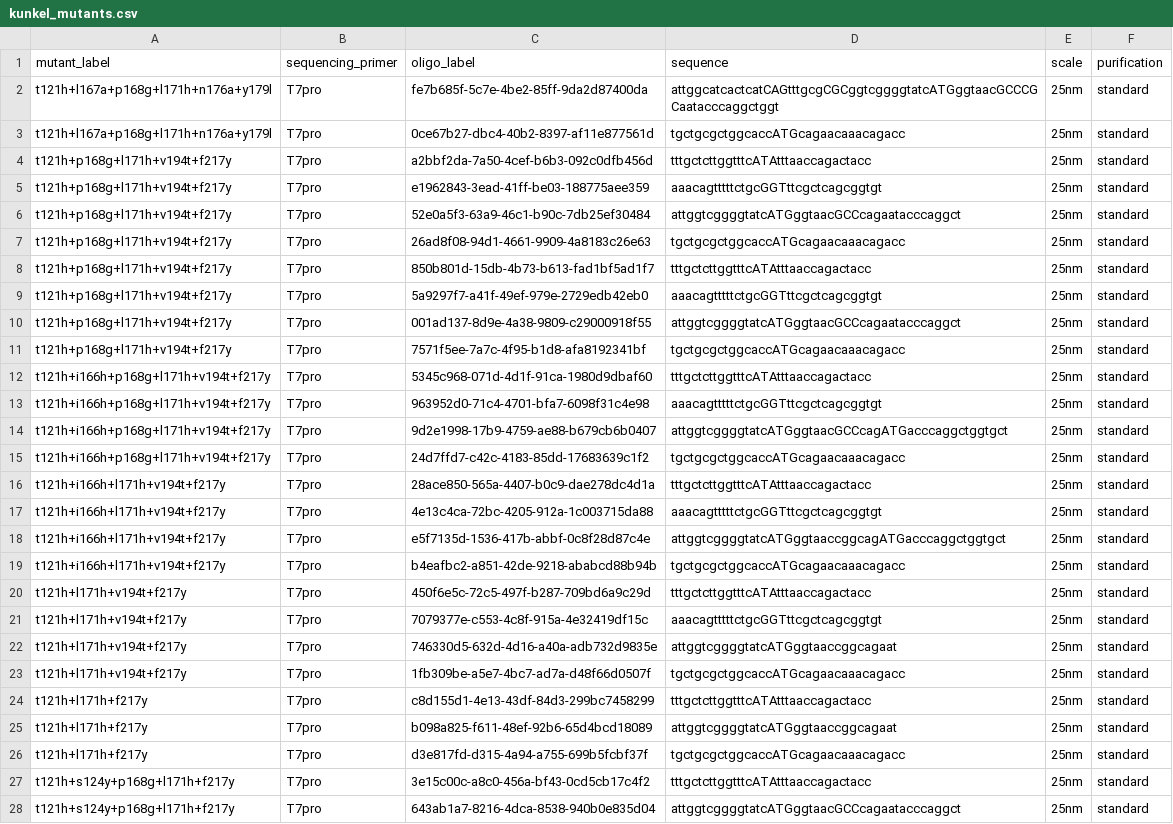
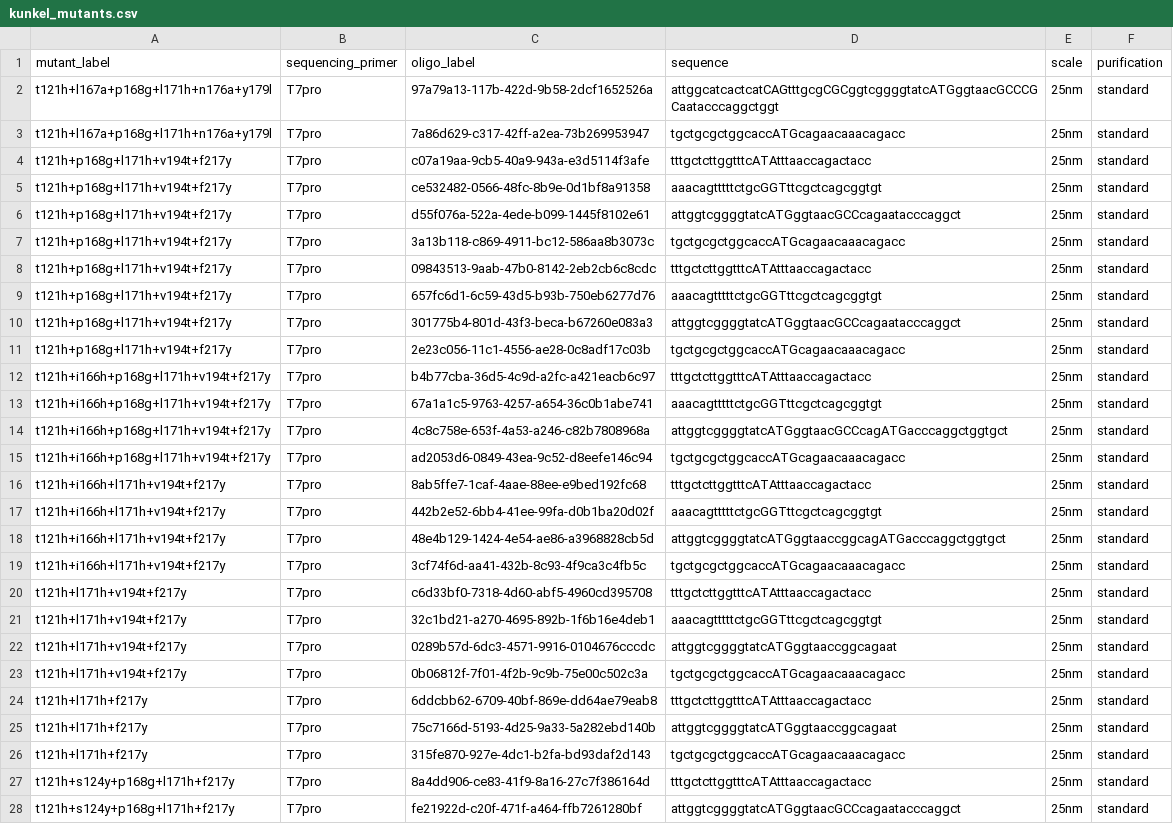
Before and after one commit to dacarlin/orders, a CSV file: kunkel_mutants.csv, drawn as a sheet; only a part is shown; the diff covers the shown part only; the diff names each change by its address in the sheet, - before the commit and + after, or states it on an @@ line.

```diff
--- a/kunkel_mutants.csv
+++ b/kunkel_mutants.csv
-C2 (oligo_label): fe7b685f-5c7e-4be2-85ff-9da2d87400da
+C2 (oligo_label): 97a79a13-117b-422d-9b58-2dcf1652526a
-C3 (oligo_label): 0ce67b27-dbc4-40b2-8397-af11e877561d
+C3 (oligo_label): 7a86d629-c317-42ff-a2ea-73b269953947
-C4 (oligo_label): a2bbf2da-7a50-4cef-b6b3-092c0dfb456d
+C4 (oligo_label): c07a19aa-9cb5-40a9-943a-e3d5114f3afe
-C5 (oligo_label): e1962843-3ead-41ff-be03-188775aee359
+C5 (oligo_label): ce532482-0566-48fc-8b9e-0d1bf8a91358
-C6 (oligo_label): 52e0a5f3-63a9-46c1-b90c-7db25ef30484
+C6 (oligo_label): d55f076a-522a-4ede-b099-1445f8102e61
-C7 (oligo_label): 26ad8f08-94d1-4661-9909-4a8183c26e63
+C7 (oligo_label): 3a13b118-c869-4911-bc12-586aa8b3073c
-C8 (oligo_label): 850b801d-15db-4b73-b613-fad1bf5ad1f7
+C8 (oligo_label): 09843513-9aab-47b0-8142-2eb2cb6c8cdc
-C9 (oligo_label): 5a9297f7-a41f-49ef-979e-2729edb42eb0
+C9 (oligo_label): 657fc6d1-6c59-43d5-b93b-750eb6277d76
-C10 (oligo_label): 001ad137-8d9e-4a38-9809-c29000918f55
+C10 (oligo_label): 301775b4-801d-43f3-beca-b67260e083a3
-C11 (oligo_label): 7571f5ee-7a7c-4f95-b1d8-afa8192341bf
+C11 (oligo_label): 2e23c056-11c1-4556-ae28-0c8adf17c03b
-C12 (oligo_label): 5345c968-071d-4d1f-91ca-1980d9dbaf60
+C12 (oligo_label): b4b77cba-36d5-4c9d-a2fc-a421eacb6c97
-C13 (oligo_label): 963952d0-71c4-4701-bfa7-6098f31c4e98
+C13 (oligo_label): 67a1a1c5-9763-4257-a654-36c0b1abe741
-C14 (oligo_label): 9d2e1998-17b9-4759-ae88-b679cb6b0407
+C14 (oligo_label): 4c8c758e-653f-4a53-a246-c82b7808968a
-C15 (oligo_label): 24d7ffd7-c42c-4183-85dd-17683639c1f2
+C15 (oligo_label): ad2053d6-0849-43ea-9c52-d8eefe146c94
-C16 (oligo_label): 28ace850-565a-4407-b0c9-dae278dc4d1a
+C16 (oligo_label): 8ab5ffe7-1caf-4aae-88ee-e9bed192fc68
-C17 (oligo_label): 4e13c4ca-72bc-4205-912a-1c003715da88
+C17 (oligo_label): 442b2e52-6bb4-41ee-99fa-d0b1ba20d02f
-C18 (oligo_label): e5f7135d-1536-417b-abbf-0c8f28d87c4e
+C18 (oligo_label): 48e4b129-1424-4e54-ae86-a3968828cb5d
-C19 (oligo_label): b4eafbc2-a851-42de-9218-ababcd88b94b
+C19 (oligo_label): 3cf74f6d-aa41-432b-8c93-4f9ca3c4fb5c
-C20 (oligo_label): 450f6e5c-72c5-497f-b287-709bd6a9c29d
+C20 (oligo_label): c6d33bf0-7318-4d60-abf5-4960cd395708
-C21 (oligo_label): 7079377e-c553-4c8f-915a-4e32419df15c
+C21 (oligo_label): 32c1bd21-a270-4695-892b-1f6b16e4deb1
-C22 (oligo_label): 746330d5-632d-4d16-a40a-adb732d9835e
+C22 (oligo_label): 0289b57d-6dc3-4571-9916-0104676cccdc
-C23 (oligo_label): 1fb309be-a5e7-4bc7-ad7a-d48f66d0507f
+C23 (oligo_label): 0b06812f-7f01-4f2b-9c9b-75e00c502c3a
-C24 (oligo_label): c8d155d1-4e13-43df-84d3-299bc7458299
+C24 (oligo_label): 6ddcbb62-6709-40bf-869e-dd64ae79eab8
-C25 (oligo_label): b098a825-f611-48ef-92b6-65d4bcd18089
+C25 (oligo_label): 75c7166d-5193-4d25-9a33-5a282ebd140b
-C26 (oligo_label): d3e817fd-d315-4a94-a755-699b5fcbf37f
+C26 (oligo_label): 315fe870-927e-4dc1-b2fa-bd93daf2d143
-C27 (oligo_label): 3e15c00c-a8c0-456a-bf43-0cd5cb17c4f2
+C27 (oligo_label): 8a4dd906-ce83-41f9-8a16-27c7f386164d
-C28 (oligo_label): 643ab1a7-8216-4dca-8538-940b0e835d04
+C28 (oligo_label): fe21922d-c20f-471f-a464-ffb7261280bf
```
Also changed, not shown: 21 edited cells elsewhere in this file, 2 other files.
